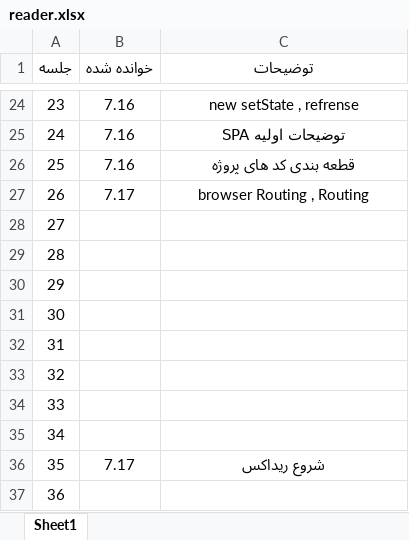
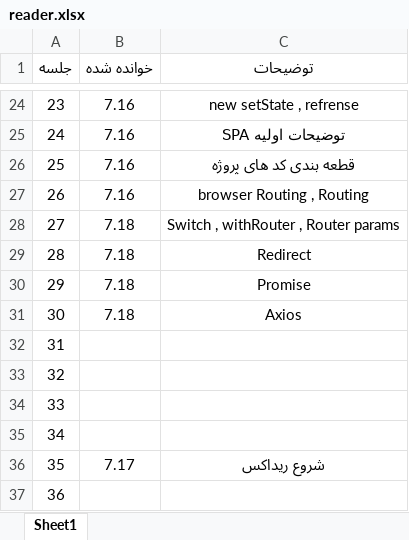
Before and after one commit to amirfard69/react-learnning, an Excel workbook: reader.xlsx, sheet Sheet1, drawn as a sheet; only a part is shown, gaps mark what is left out; values as stored, in another font and other column widths than the file's, no borders; table styles not drawn; the diff names each change by its address in the sheet, - before the commit and + after, or states it on an @@ line.

```diff
--- a/reader.xlsx (sheet Sheet1)
+++ b/reader.xlsx (sheet Sheet1)
-B27 (خوانده شده): 7.17
+B27 (خوانده شده): 7.16
-B28:B31 (خوانده شده): (empty)
+B28:B31 (خوانده شده): 7.18
-C28 (توضیحات): (empty)
+C28 (توضیحات): Switch , withRouter , Router params
-C29 (توضیحات): (empty)
+C29 (توضیحات): Redirect
-C30 (توضیحات): (empty)
+C30 (توضیحات): Promise
-C31 (توضیحات): (empty)
+C31 (توضیحات): Axios
```
Also changed, not shown: 6 other files.
